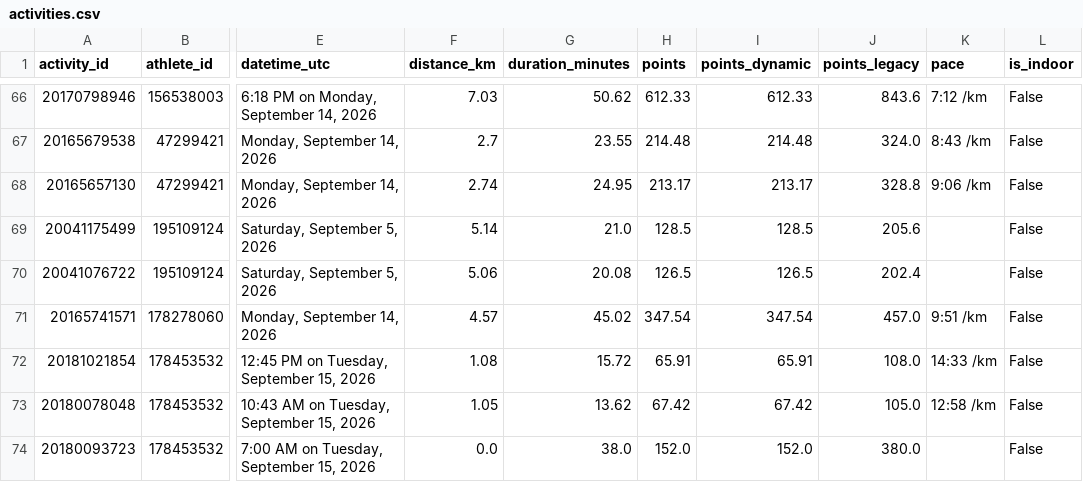
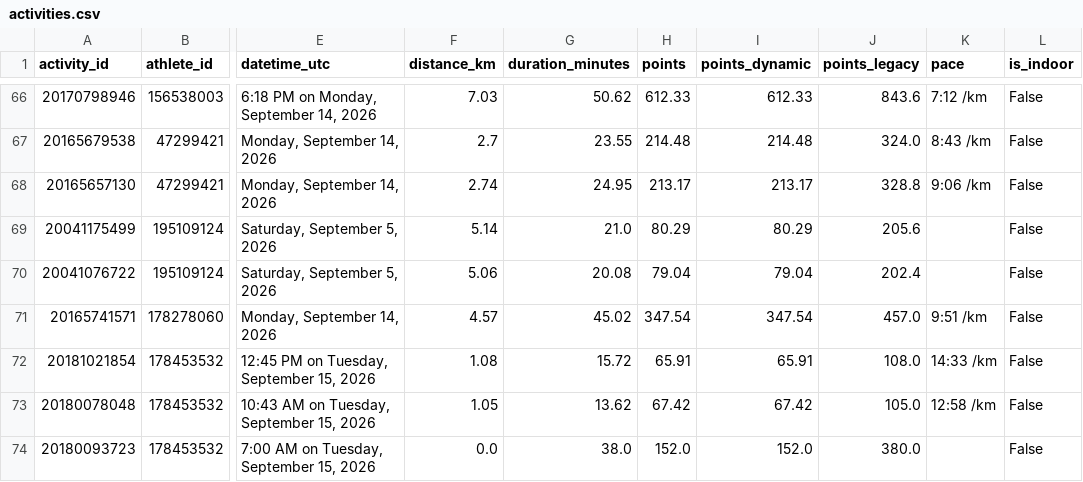
Before and after one commit to Lupilgaming/Strava2026, a CSV file: YEAR2026/activities.csv, drawn as a sheet; only a part is shown, gaps mark what is left out; the diff covers the shown part only; the diff names each change by its address in the sheet, - before the commit and + after, or states it on an @@ line.

Commit message:
Fix activity misattribution, patch scraper footer leak, ingest latest club uploads, and update scoring engines

```diff
--- a/YEAR2026/activities.csv
+++ b/YEAR2026/activities.csv
-H69 (points): 128.5
+H69 (points): 80.29
-I69 (points_dynamic): 128.5
+I69 (points_dynamic): 80.29
-H70 (points): 126.5
+H70 (points): 79.04
-I70 (points_dynamic): 126.5
+I70 (points_dynamic): 79.04
```
Also changed, not shown: 2 added rows and 19 edited cells elsewhere in this file, YEAR2026/memberlist.csv, activities.csv, 30 other files.
